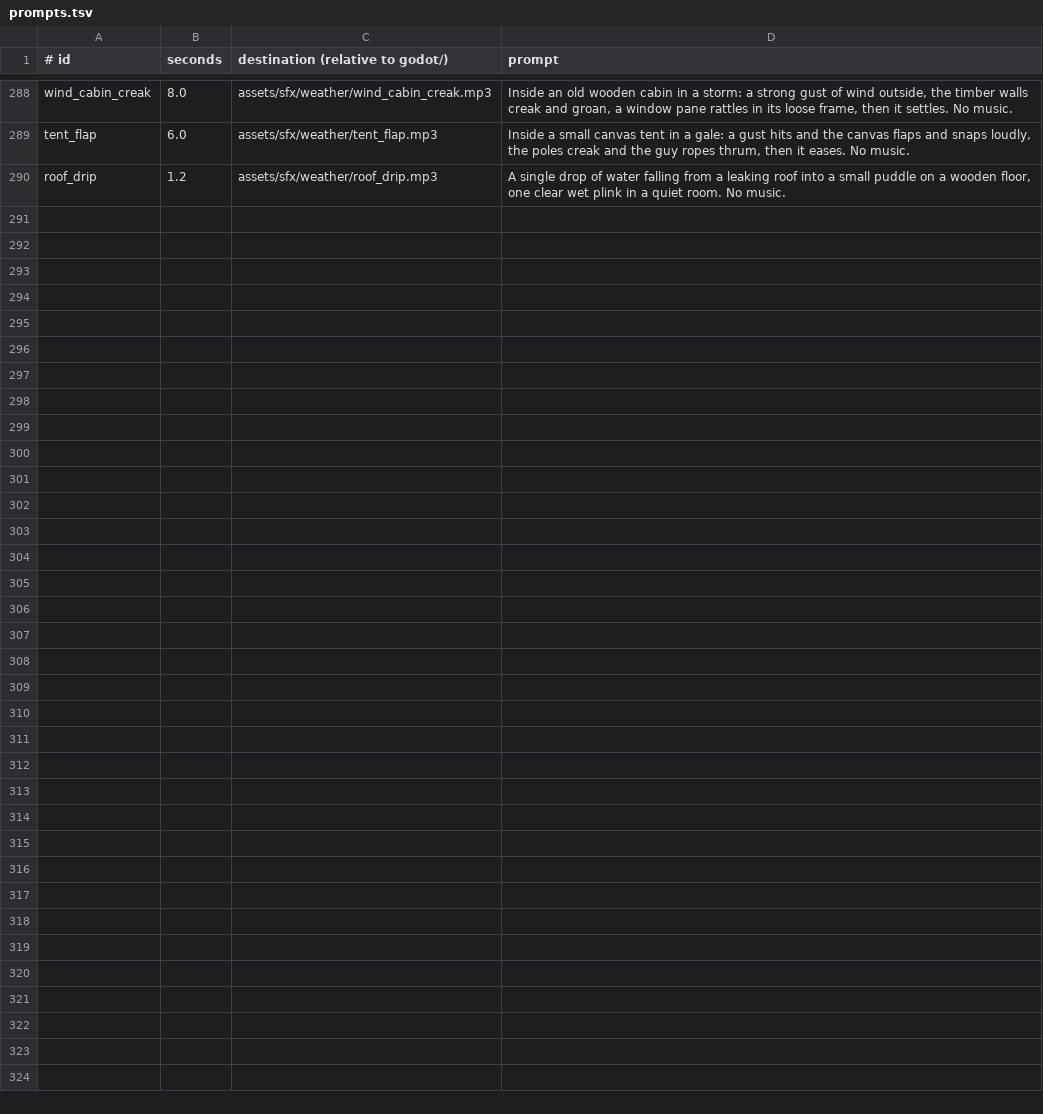
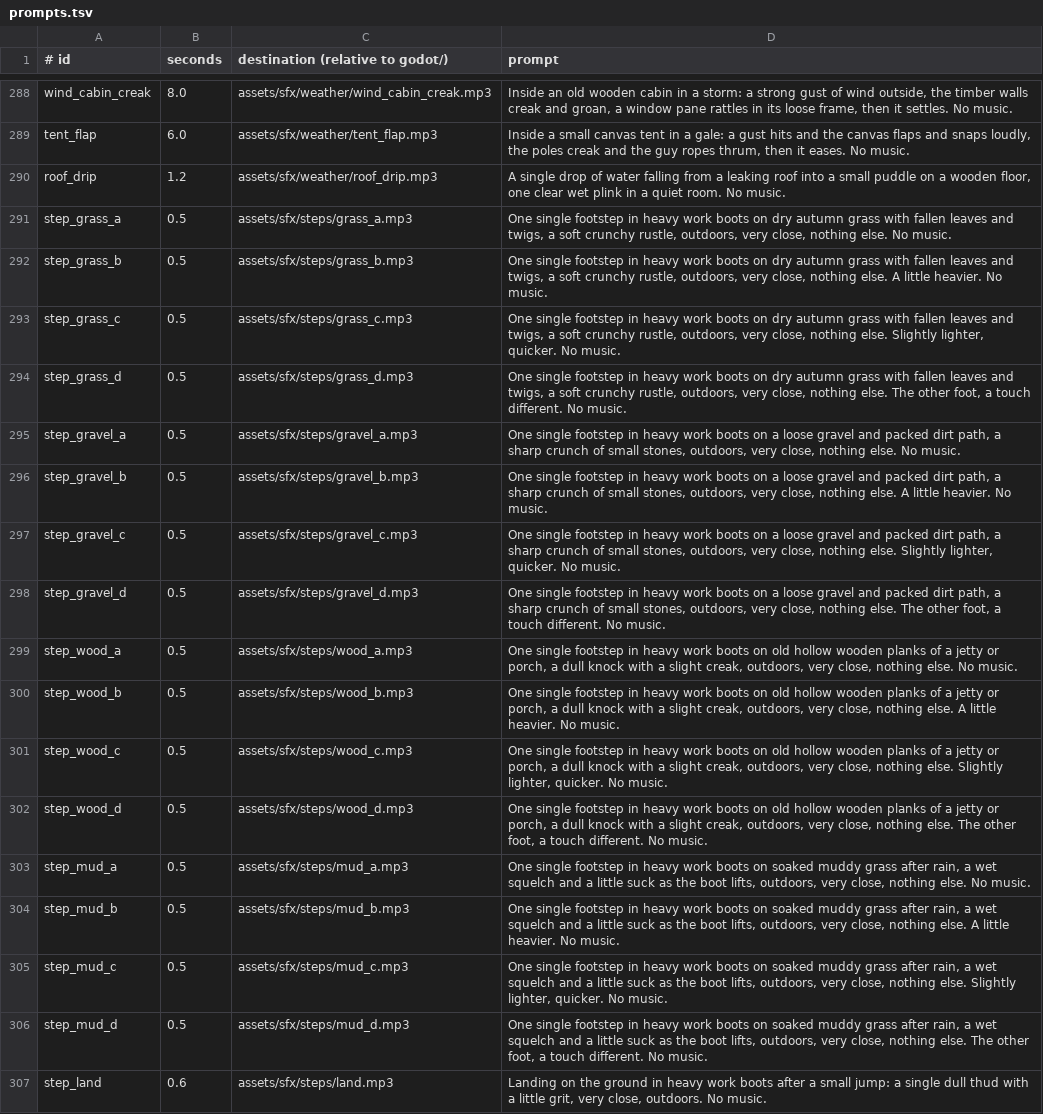
Before and after one commit to risafuranku/summercamp, a TSV file: tools/audiogen/prompts.tsv, drawn as a sheet; only a part is shown, gaps mark what is left out.

```diff
--- a/tools/audiogen/prompts.tsv
+++ b/tools/audiogen/prompts.tsv
@@ -290 +290,18 @@ tent_flap	6.0	assets/sfx/weather/tent_flap.mp3	Inside a small canvas tent in a g
 roof_drip	1.2	assets/sfx/weather/roof_drip.mp3	A single drop of water falling from a leaking roof into a small puddle on a wooden floor, one clear wet plink in a quiet room. No music.
+step_grass_a	0.5	assets/sfx/steps/grass_a.mp3	One single footstep in heavy work boots on dry autumn grass with fallen leaves and twigs, a soft crunchy rustle, outdoors, very close, nothing else. No music.
+step_grass_b	0.5	assets/sfx/steps/grass_b.mp3	One single footstep in heavy work boots on dry autumn grass with fallen leaves and twigs, a soft crunchy rustle, outdoors, very close, nothing else. A little heavier. No music.
+step_grass_c	0.5	assets/sfx/steps/grass_c.mp3	One single footstep in heavy work boots on dry autumn grass with fallen leaves and twigs, a soft crunchy rustle, outdoors, very close, nothing else. Slightly lighter, quicker. No music.
+step_grass_d	0.5	assets/sfx/steps/grass_d.mp3	One single footstep in heavy work boots on dry autumn grass with fallen leaves and twigs, a soft crunchy rustle, outdoors, very close, nothing else. The other foot, a touch different. No music.
+step_gravel_a	0.5	assets/sfx/steps/gravel_a.mp3	One single footstep in heavy work boots on a loose gravel and packed dirt path, a sharp crunch of small stones, outdoors, very close, nothing else. No music.
+step_gravel_b	0.5	assets/sfx/steps/gravel_b.mp3	One single footstep in heavy work boots on a loose gravel and packed dirt path, a sharp crunch of small stones, outdoors, very close, nothing else. A little heavier. No music.
+step_gravel_c	0.5	assets/sfx/steps/gravel_c.mp3	One single footstep in heavy work boots on a loose gravel and packed dirt path, a sharp crunch of small stones, outdoors, very close, nothing else. Slightly lighter, quicker. No music.
+step_gravel_d	0.5	assets/sfx/steps/gravel_d.mp3	One single footstep in heavy work boots on a loose gravel and packed dirt path, a sharp crunch of small stones, outdoors, very close, nothing else. The other foot, a touch different. No music.
+step_wood_a	0.5	assets/sfx/steps/wood_a.mp3	One single footstep in heavy work boots on old hollow wooden planks of a jetty or porch, a dull knock with a slight creak, outdoors, very close, nothing else. No music.
+step_wood_b	0.5	assets/sfx/steps/wood_b.mp3	One single footstep in heavy work boots on old hollow wooden planks of a jetty or porch, a dull knock with a slight creak, outdoors, very close, nothing else. A little heavier. No music.
+step_wood_c	0.5	assets/sfx/steps/wood_c.mp3	One single footstep in heavy work boots on old hollow wooden planks of a jetty or porch, a dull knock with a slight creak, outdoors, very close, nothing else. Slightly lighter, quicker. No music.
+step_wood_d	0.5	assets/sfx/steps/wood_d.mp3	One single footstep in heavy work boots on old hollow wooden planks of a jetty or porch, a dull knock with a slight creak, outdoors, very close, nothing else. The other foot, a touch different. No music.
+step_mud_a	0.5	assets/sfx/steps/mud_a.mp3	One single footstep in heavy work boots on soaked muddy grass after rain, a wet squelch and a little suck as the boot lifts, outdoors, very close, nothing else. No music.
+step_mud_b	0.5	assets/sfx/steps/mud_b.mp3	One single footstep in heavy work boots on soaked muddy grass after rain, a wet squelch and a little suck as the boot lifts, outdoors, very close, nothing else. A little heavier. No music.
+step_mud_c	0.5	assets/sfx/steps/mud_c.mp3	One single footstep in heavy work boots on soaked muddy grass after rain, a wet squelch and a little suck as the boot lifts, outdoors, very close, nothing else. Slightly lighter, quicker. No music.
+step_mud_d	0.5	assets/sfx/steps/mud_d.mp3	One single footstep in heavy work boots on soaked muddy grass after rain, a wet squelch and a little suck as the boot lifts, outdoors, very close, nothing else. The other foot, a touch different. No music.
+step_land	0.6	assets/sfx/steps/land.mp3	Landing on the ground in heavy work boots after a small jump: a single dull thud with a little grit, very close, outdoors. No music.
```
Also changed, not shown: 35 other files.
